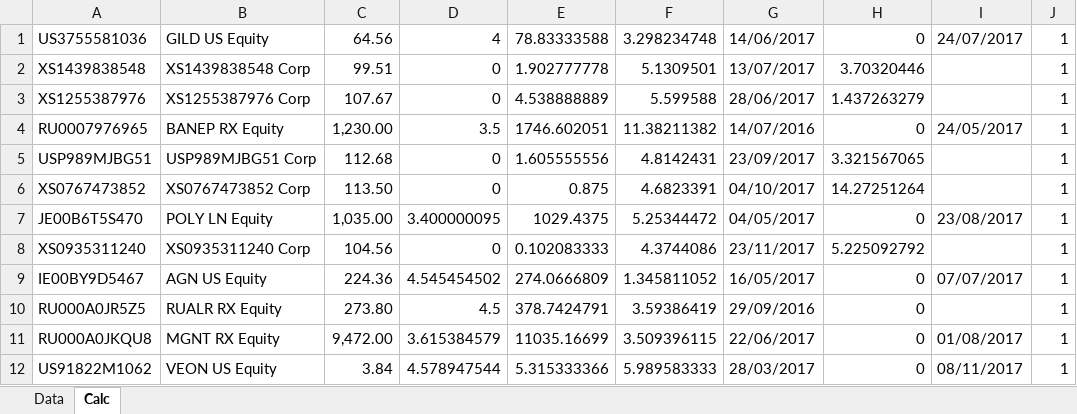
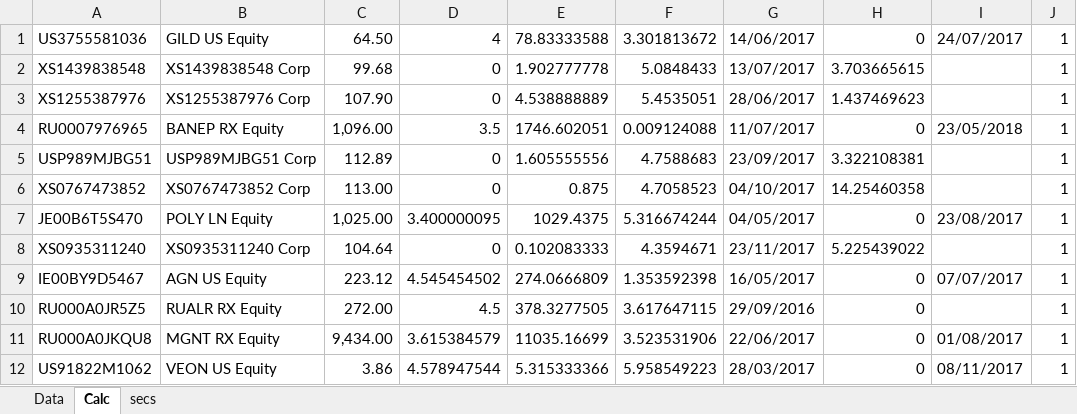
Before and after one commit to zuoqin/sberpb, an Excel workbook: sberapi/DB/quotes.xlsx, sheet Calc, drawn as a sheet; only a part is shown; values as stored, in another font and other column widths than the file's, no borders; the diff covers the shown part only; the diff names each change by its address in the sheet, - before the commit and + after, or states it on an @@ line.

```diff
--- a/sberapi/DB/quotes.xlsx (sheet Calc)
+++ b/sberapi/DB/quotes.xlsx (sheet Calc)
+sheet tab: secs
-C1: 64.56
+C1: 64.50
-F1: 3.298234748
+F1: 3.301813672
-C2: 99.51
+C2: 99.68
-F2: 5.1309501
+F2: 5.0848433
-H2: 3.70320446
+H2: 3.703665615
-C3: 107.67
+C3: 107.90
-F3: 5.599588
+F3: 5.4535051
-H3: 1.437263279
+H3: 1.437469623
-C4: 1,230.00
+C4: 1,096.00
-F4: 11.38211382
+F4: 0.009124088
-G4: 14/07/2016
+G4: 11/07/2017
-I4: 24/05/2017
+I4: 23/05/2018
-C5: 112.68
+C5: 112.89
-F5: 4.8142431
+F5: 4.7588683
-H5: 3.321567065
+H5: 3.322108381
-C6: 113.50
+C6: 113.00
-F6: 4.6823391
+F6: 4.7058523
-H6: 14.27251264
+H6: 14.25460358
-C7: 1,035.00
+C7: 1,025.00
-F7: 5.25344472
+F7: 5.316674244
-C8: 104.56
+C8: 104.64
-F8: 4.3744086
+F8: 4.3594671
-H8: 5.225092792
+H8: 5.225439022
-C9: 224.36
+C9: 223.12
-F9: 1.345811052
+F9: 1.353592398
-C10: 273.80
+C10: 272.00
-E10: 378.7424791
+E10: 378.3277505
-F10: 3.59386419
+F10: 3.617647115
-C11: 9,472.00
+C11: 9,434.00
-F11: 3.509396115
+F11: 3.523531906
-C12: 3.84
+C12: 3.86
-F12: 5.989583333
+F12: 5.958549223
```
Also changed, not shown: 10 added rows and 668 edited cells elsewhere in this sheet, sheet Data, formulas that keep their value, 9 other files.
